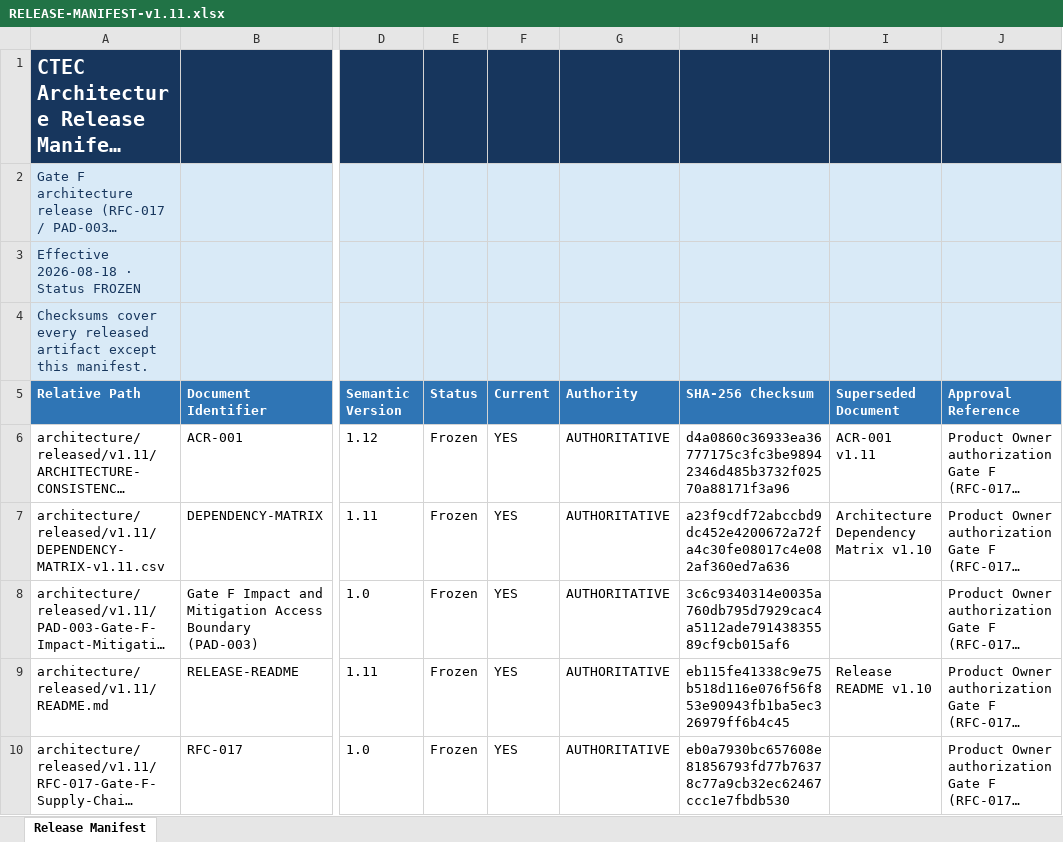
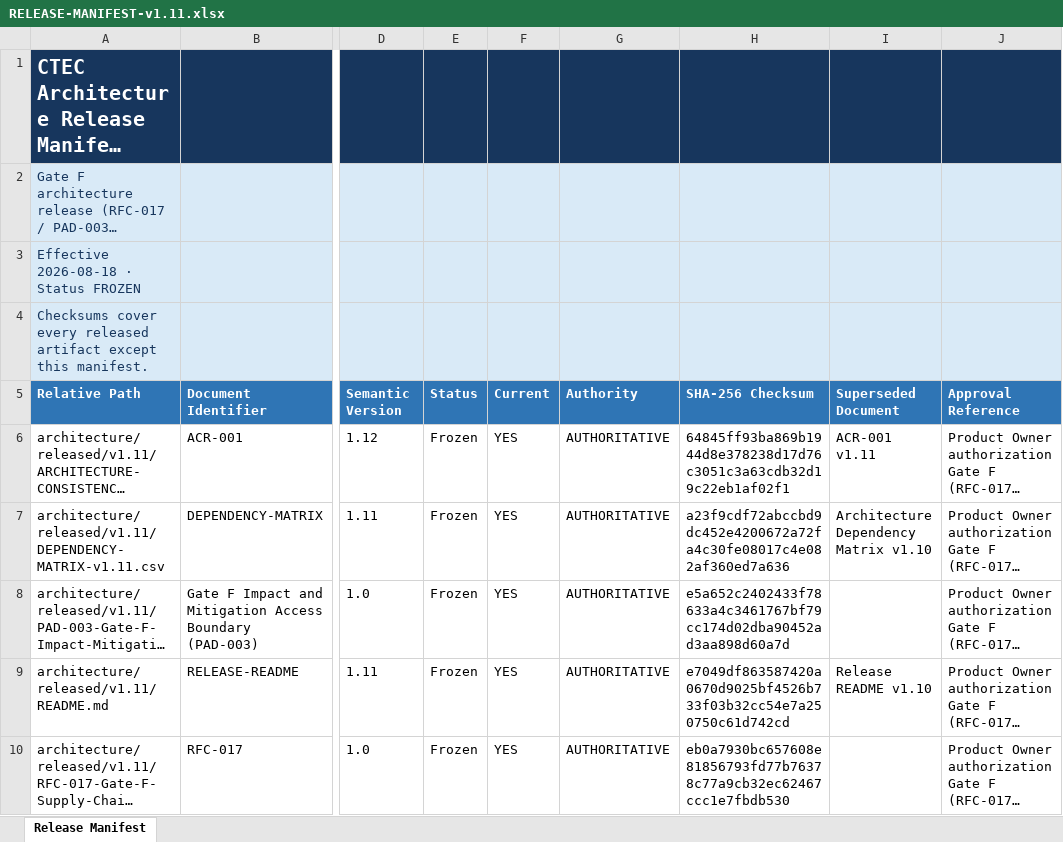
Before and after one commit to manoj96-alt/CTEC, an Excel workbook: architecture/released/v1.11/RELEASE-MANIFEST-v1.11.xlsx, sheet Release Manifest, drawn as a sheet; only a part is shown, gaps mark what is left out; long unchanged cells end in …; values as stored, in another font and other column widths than the file's, no borders; the diff names each change by its address in the sheet, - before the commit and + after, or states it on an @@ line.

```diff
--- a/architecture/released/v1.11/RELEASE-MANIFEST-v1.11.xlsx (sheet Release Manifest)
+++ b/architecture/released/v1.11/RELEASE-MANIFEST-v1.11.xlsx (sheet Release Manifest)
-H6 (SHA-256 Checksum): d4a0860c36933ea36777175c3fc3be98942346d485b3732f02570a88171f3a96
+H6 (SHA-256 Checksum): 64845ff93ba869b1944d8e378238d17d76c3051c3a63cdb32d19c22eb1af02f1
-H8 (SHA-256 Checksum): 3c6c9340314e0035a760db795d7929cac4a5112ade79143835589cf9cb015af6
+H8 (SHA-256 Checksum): e5a652c2402433f78633a4c3461767bf79cc174d02dba90452ad3aa898d60a7d
-H9 (SHA-256 Checksum): eb115fe41338c9e75b518d116e076f56f853e90943fb1ba5ec326979ff6b4c45
+H9 (SHA-256 Checksum): e7049df863587420a0670d9025bf4526b733f03b32cc54e7a250750c61d742cd
```
Also changed, not shown: 5 other files.
